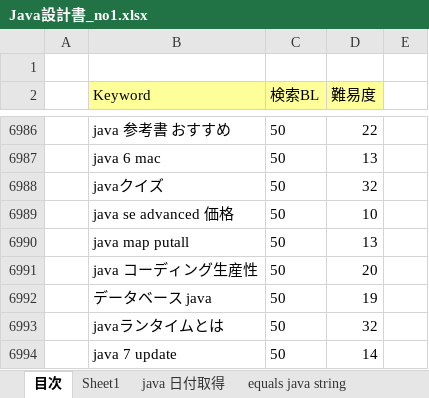
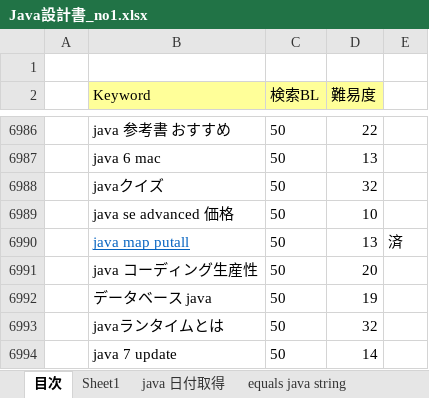
Before and after one commit to soshi16/demo2, an Excel workbook: 記事設計/Java設計書_no1.xlsx, sheet 目次, drawn as a sheet; only a part is shown, gaps mark what is left out; values as stored, in another font and other column widths than the file's, no borders; the diff covers the shown part only; the diff names each change by its address in the sheet, - before the commit and + after, or states it on an @@ line.

```diff
--- a/記事設計/Java設計書_no1.xlsx (sheet 目次)
+++ b/記事設計/Java設計書_no1.xlsx (sheet 目次)
@@ B6990 underline: off → on, text colour: black → #0563C1 @@
-E6990: (empty)
+E6990: 済
```
Also changed, not shown: 5 edited cells and cell formats elsewhere in this sheet, other sheet tabs, 1 other file.
